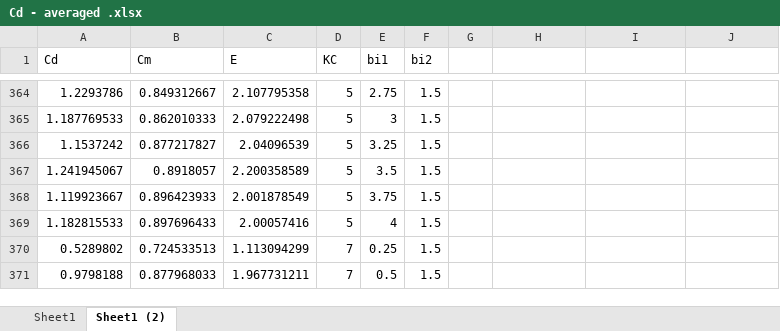
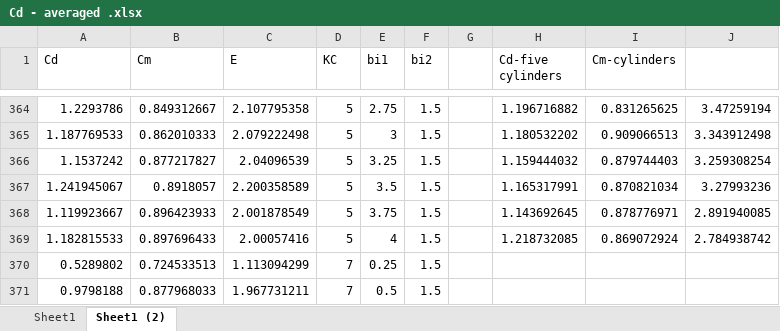
Before and after one commit to 200010lisiyu/oscillating-stagggered-cylinders, an Excel workbook: Cd - averaged .xlsx, sheet Sheet1 (2), drawn as a sheet; only a part is shown, gaps mark what is left out; values as stored, in another font and other column widths than the file's, no borders; charts and pictures not drawn; the diff covers the shown part only; the diff names each change by its address in the sheet, - before the commit and + after, or states it on an @@ line.

```diff
--- a/Cd - averaged .xlsx (sheet Sheet1 (2))
+++ b/Cd - averaged .xlsx (sheet Sheet1 (2))
-H1: (empty)
+H1: Cd-five cylinders
-I1: (empty)
+I1: Cm-cylinders
-H364 (Cd-five cylinders): (empty)
+H364 (Cd-five cylinders): 1.196716882
-I364 (Cm-cylinders): (empty)
+I364 (Cm-cylinders): 0.831265625
-J364: (empty)
+J364: 3.47259194
-H365 (Cd-five cylinders): (empty)
+H365 (Cd-five cylinders): 1.180532202
-I365 (Cm-cylinders): (empty)
+I365 (Cm-cylinders): 0.909066513
-J365: (empty)
+J365: 3.343912498
-H366 (Cd-five cylinders): (empty)
+H366 (Cd-five cylinders): 1.159444032
-I366 (Cm-cylinders): (empty)
+I366 (Cm-cylinders): 0.879744403
-J366: (empty)
+J366: 3.259308254
-H367 (Cd-five cylinders): (empty)
+H367 (Cd-five cylinders): 1.165317991
-I367 (Cm-cylinders): (empty)
+I367 (Cm-cylinders): 0.870821034
-J367: (empty)
+J367: 3.27993236
-H368 (Cd-five cylinders): (empty)
+H368 (Cd-five cylinders): 1.143692645
-I368 (Cm-cylinders): (empty)
+I368 (Cm-cylinders): 0.878776971
-J368: (empty)
+J368: 2.891940085
-H369 (Cd-five cylinders): (empty)
+H369 (Cd-five cylinders): 1.218732085
-I369 (Cm-cylinders): (empty)
+I369 (Cm-cylinders): 0.869072924
-J369: (empty)
+J369: 2.784938742
```
Also changed, not shown: 30 edited cells elsewhere in this sheet, charts or pictures.
